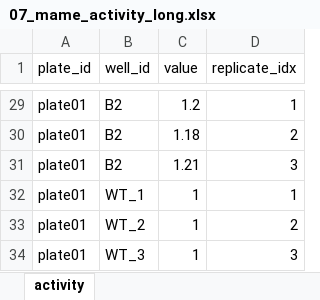
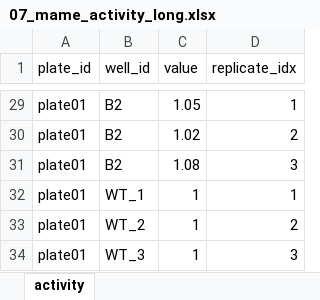
Before and after one commit to gyuminlee-repo/kuma, an Excel workbook: src-tauri/samples/mame/07_mame_activity_long.xlsx, sheet activity, drawn as a sheet; only a part is shown, gaps mark what is left out; values as stored, in another font and other column widths than the file's, no borders; the diff covers the shown part only; the diff names each change by its address in the sheet, - before the commit and + after, or states it on an @@ line.

```diff
--- a/src-tauri/samples/mame/07_mame_activity_long.xlsx (sheet activity)
+++ b/src-tauri/samples/mame/07_mame_activity_long.xlsx (sheet activity)
-C29 (value): 1.2
+C29 (value): 1.05
-C30 (value): 1.18
+C30 (value): 1.02
-C31 (value): 1.21
+C31 (value): 1.08
```
Also changed, not shown: 27 edited cells elsewhere in this sheet, src-tauri/samples/mame/09_mame_agilent_rep_batch.xlsx, src-tauri/samples/mame/10_mame_gc_prenormalised.xlsx, 14 other files.
